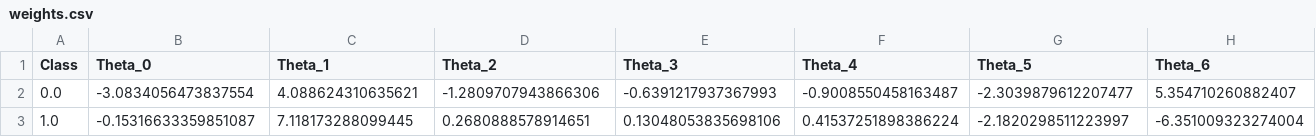
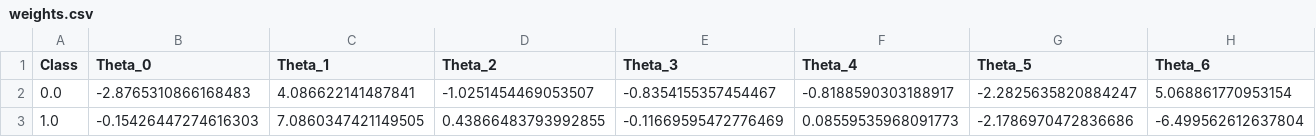
Before and after one commit to sungyongcho/dslr, a CSV file: weights.csv, drawn as a sheet; only a part is shown; the diff covers the shown part only; the diff names each change by its address in the sheet, - before the commit and + after, or states it on an @@ line.

```diff
--- a/weights.csv
+++ b/weights.csv
-B2 (Theta_0): -3.0834056473837554
+B2 (Theta_0): -2.8765310866168483
-C2 (Theta_1): 4.088624310635621
+C2 (Theta_1): 4.086622141487841
-D2 (Theta_2): -1.2809707943866306
+D2 (Theta_2): -1.0251454469053507
-E2 (Theta_3): -0.6391217937367993
+E2 (Theta_3): -0.8354155357454467
-F2 (Theta_4): -0.9008550458163487
+F2 (Theta_4): -0.8188590303188917
-G2 (Theta_5): -2.3039879612207477
+G2 (Theta_5): -2.2825635820884247
-H2 (Theta_6): 5.354710260882407
+H2 (Theta_6): 5.068861770953154
-B3 (Theta_0): -0.15316633359851087
+B3 (Theta_0): -0.15426447274616303
-C3 (Theta_1): 7.118173288099445
+C3 (Theta_1): 7.0860347421149505
-D3 (Theta_2): 0.2680888578914651
+D3 (Theta_2): 0.43866483793992855
-E3 (Theta_3): 0.13048053835698106
+E3 (Theta_3): -0.11669595472776469
-F3 (Theta_4): 0.41537251898386224
+F3 (Theta_4): 0.08559535968091773
-G3 (Theta_5): -2.1820298511223997
+G3 (Theta_5): -2.1786970472836686
-H3 (Theta_6): -6.351009323274004
+H3 (Theta_6): -6.499562612637804
```
Also changed, not shown: 30 edited cells elsewhere in this file, result.csv, 2 other files.
